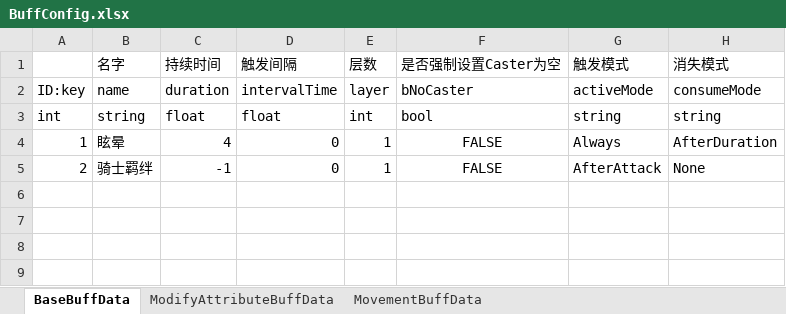
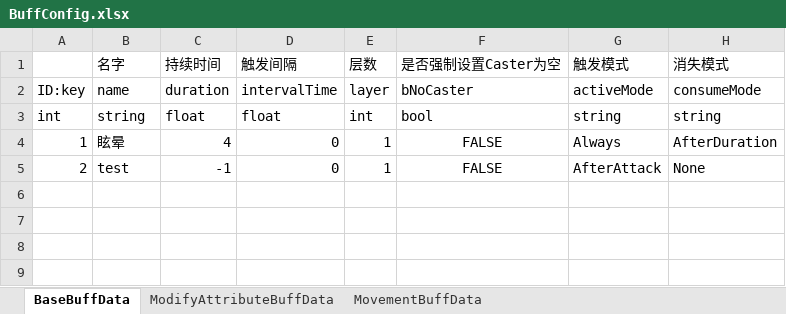
Before and after one commit to explosive-elephant-club/auto-chess, an Excel workbook: Assets/asoliddev - Auto Chess/Config/BuffConfig.xlsx, sheet BaseBuffData, drawn as a sheet; only a part is shown; values as stored, in another font and other column widths than the file's, no borders; the diff names each change by its address in the sheet, - before the commit and + after, or states it on an @@ line.

```diff
--- a/Assets/asoliddev - Auto Chess/Config/BuffConfig.xlsx (sheet BaseBuffData)
+++ b/Assets/asoliddev - Auto Chess/Config/BuffConfig.xlsx (sheet BaseBuffData)
-B5 (名字): 骑士羁绊
+B5 (名字): test
```
Also changed, not shown: Assets/asoliddev - Auto Chess/Config/ConstructorConfig.xlsx, Assets/asoliddev - Auto Chess/Config/SkillConfig.xlsx, 20 other files.
